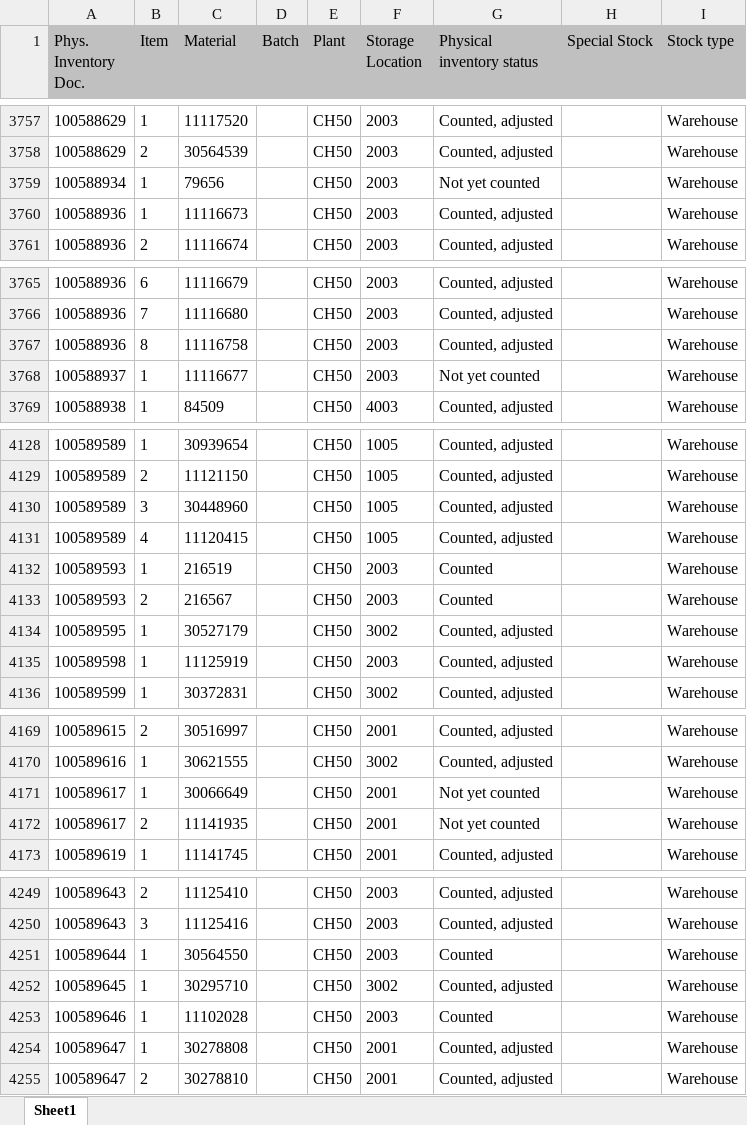
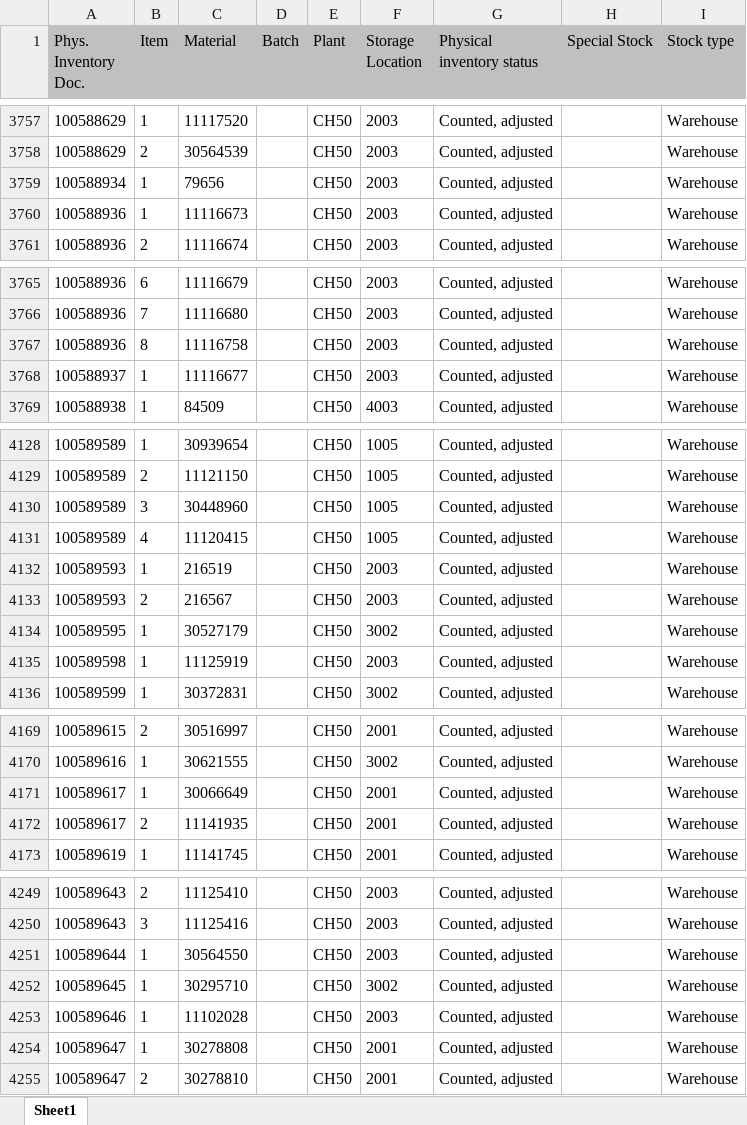
Before and after one commit to Karimbalestrero/Inventory-Dashboard, an Excel workbook: data/inventory.xlsx, sheet Sheet1, drawn as a sheet; only a part is shown, gaps mark what is left out; values as stored, in another font and other column widths than the file's, no borders; the diff covers the shown part only; the diff names each change by its address in the sheet, - before the commit and + after, or states it on an @@ line.

Commit message:
Inventurdaten automatisch aktualisiert

```diff
--- a/data/inventory.xlsx (sheet Sheet1)
+++ b/data/inventory.xlsx (sheet Sheet1)
-G3759 (Physical inventory status): Not yet counted
+G3759 (Physical inventory status): Counted, adjusted
-G3768 (Physical inventory status): Not yet counted
+G3768 (Physical inventory status): Counted, adjusted
-G4132:G4133 (Physical inventory status): Counted
+G4132:G4133 (Physical inventory status): Counted, adjusted
-G4171:G4172 (Physical inventory status): Not yet counted
+G4171:G4172 (Physical inventory status): Counted, adjusted
-G4251 (Physical inventory status): Counted
+G4251 (Physical inventory status): Counted, adjusted
-G4253 (Physical inventory status): Counted
+G4253 (Physical inventory status): Counted, adjusted
```
Also changed, not shown: 2 edited cells elsewhere in this sheet.
